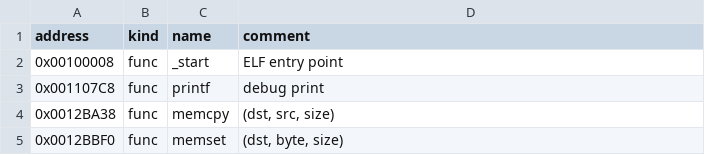
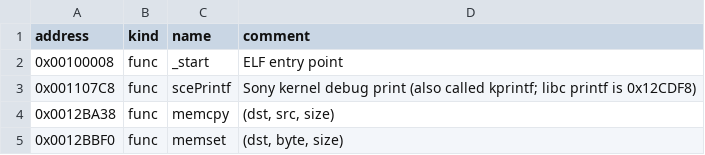
Before and after one commit to vm8127/beatdown-modkit, a CSV file: symbols/beatdown_symbols.csv, drawn as a sheet; only a part is shown.

```diff
--- a/symbols/beatdown_symbols.csv
+++ b/symbols/beatdown_symbols.csv
@@ -2,3 +2,3 @@ address,kind,name,comment
 0x00100008,func,_start,"ELF entry point"
-0x001107C8,func,printf,"debug print"
+0x001107C8,func,scePrintf,"Sony kernel debug print (also called kprintf; libc printf is 0x12CDF8)"
 0x0012BA38,func,memcpy,"(dst, src, size)"
```
Also changed, not shown: symbols/symbols.tsv, 8 other files.
